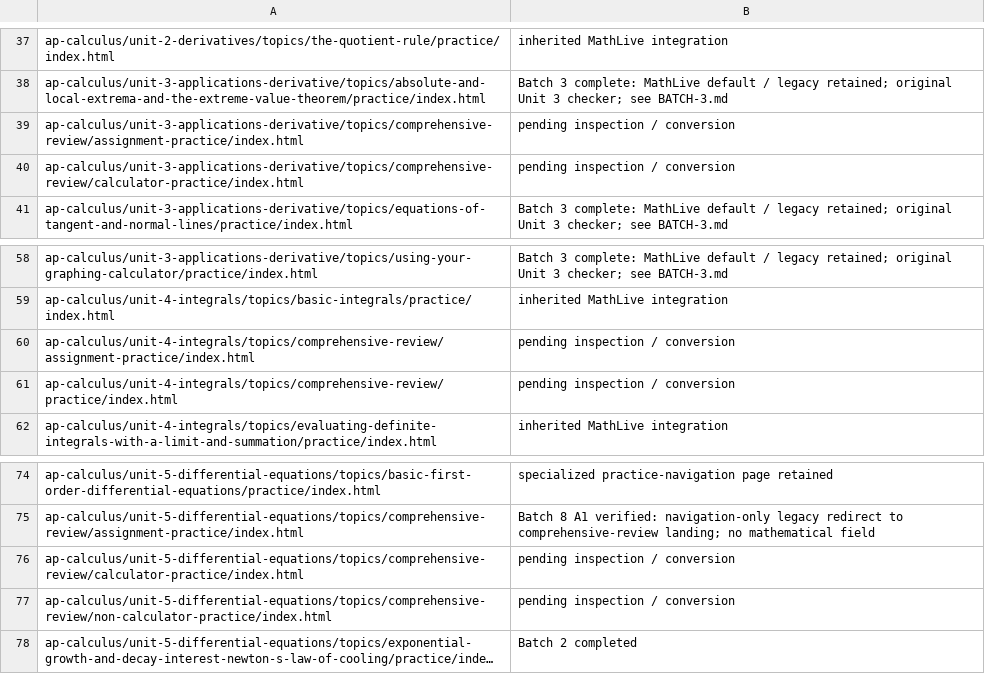
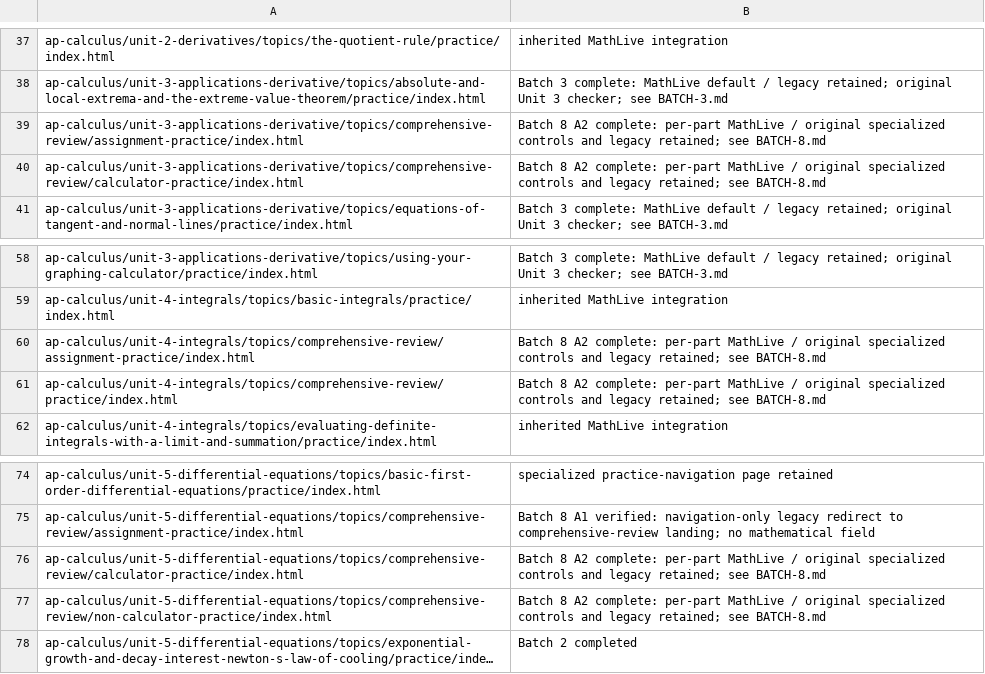
Before and after one commit to batchmath/BatchMathSite, a CSV file: docs/mathlive-migration/ROUTES.csv, drawn as a sheet; only a part is shown, gaps mark what is left out; long unchanged cells end in …; the diff names each change by its address in the sheet, - before the commit and + after, or states it on an @@ line.

Commit message:
Complete AP comprehensive review MathLive fields and optional graph entries

```diff
--- a/docs/mathlive-migration/ROUTES.csv
+++ b/docs/mathlive-migration/ROUTES.csv
-B39:B40: pending inspection / conversion
+B39:B40: Batch 8 A2 complete: per-part MathLive / original specialized controls and legacy retained; see BATCH-8.md
-B60:B61: pending inspection / conversion
+B60:B61: Batch 8 A2 complete: per-part MathLive / original specialized controls and legacy retained; see BATCH-8.md
-B76:B77: pending inspection / conversion
+B76:B77: Batch 8 A2 complete: per-part MathLive / original specialized controls and legacy retained; see BATCH-8.md
```
Also changed, not shown: 32 other files.
